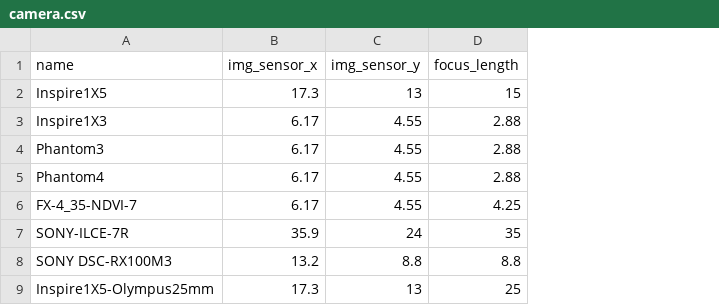
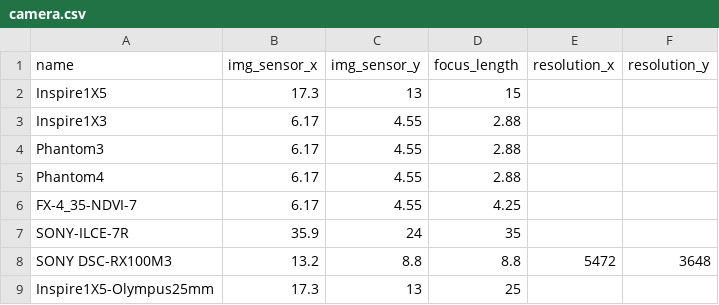
Before and after one commit to byzheng/missionplanner, a CSV file: camera.csv, drawn as a sheet; the diff names each change by its address in the sheet, - before the commit and + after, or states it on an @@ line.

```diff
--- a/camera.csv
+++ b/camera.csv
+column E (resolution_x), row 8: 5472
+column F (resolution_y), row 8: 3648
```
Also changed, not shown: 2 other files.
